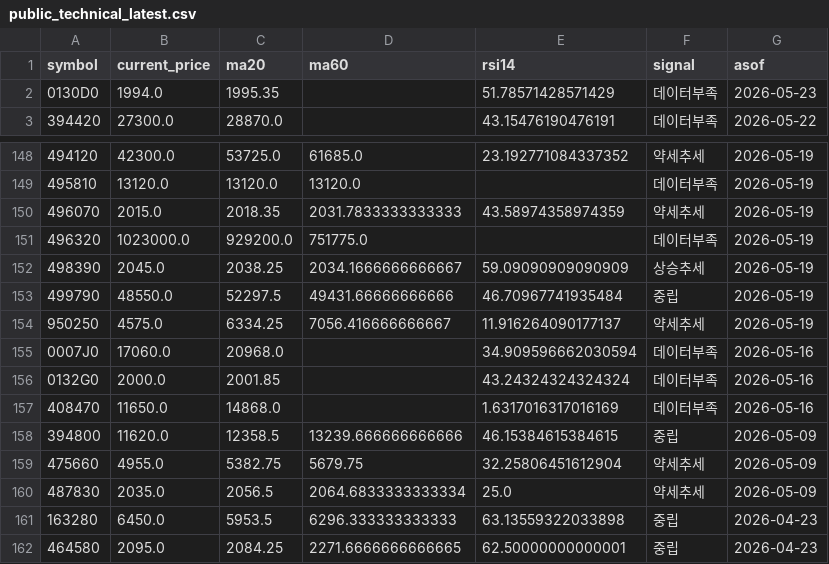
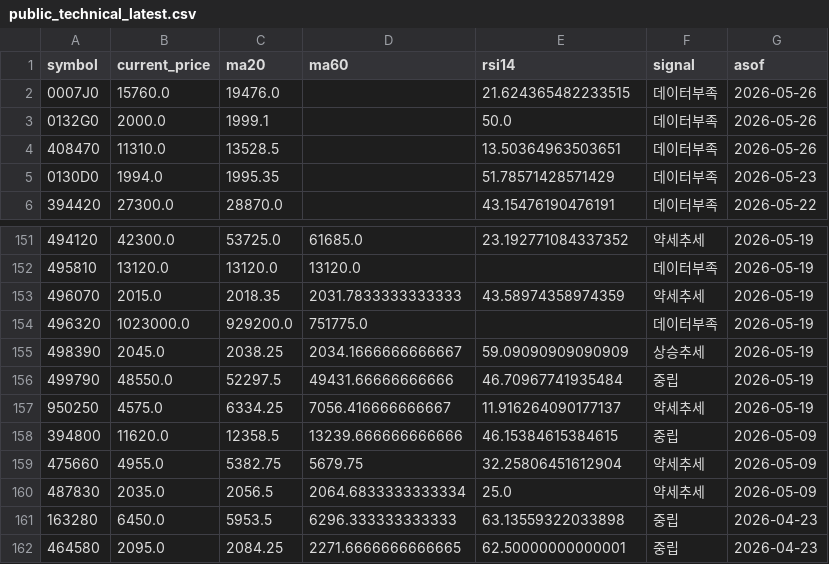
Before and after one commit to poet1004/offering_reminder, a CSV file: ipo_git/data/cache/public_technical_latest.csv, drawn as a sheet; only a part is shown, gaps mark what is left out.

```diff
--- a/ipo_git/data/cache/public_technical_latest.csv
+++ b/ipo_git/data/cache/public_technical_latest.csv
@@ -1,2 +1,5 @@
 symbol,current_price,ma20,ma60,rsi14,signal,asof
+0007J0,15760.0,19476.0,,21.624365482233515,데이터부족,2026-05-26
+0132G0,2000.0,1999.1,,50.0,데이터부족,2026-05-26
+408470,11310.0,13528.5,,13.50364963503651,데이터부족,2026-05-26
 0130D0,1994.0,1995.35,,51.78571428571429,데이터부족,2026-05-23
@@ -154,5 +157,2 @@ symbol,current_price,ma20,ma60,rsi14,signal,asof
 950250,4575.0,6334.25,7056.416666666667,11.916264090177137,약세추세,2026-05-19
-0007J0,17060.0,20968.0,,34.909596662030594,데이터부족,2026-05-16
-0132G0,2000.0,2001.85,,43.24324324324324,데이터부족,2026-05-16
-408470,11650.0,14868.0,,1.6317016317016169,데이터부족,2026-05-16
 394800,11620.0,12358.5,13239.666666666666,46.15384615384615,중립,2026-05-09
```
Also changed, not shown: ipo_git/data/cache/ir_38_live.csv, ipo_git/data/cache/kind_corp_download_live.csv, 28 other files.
